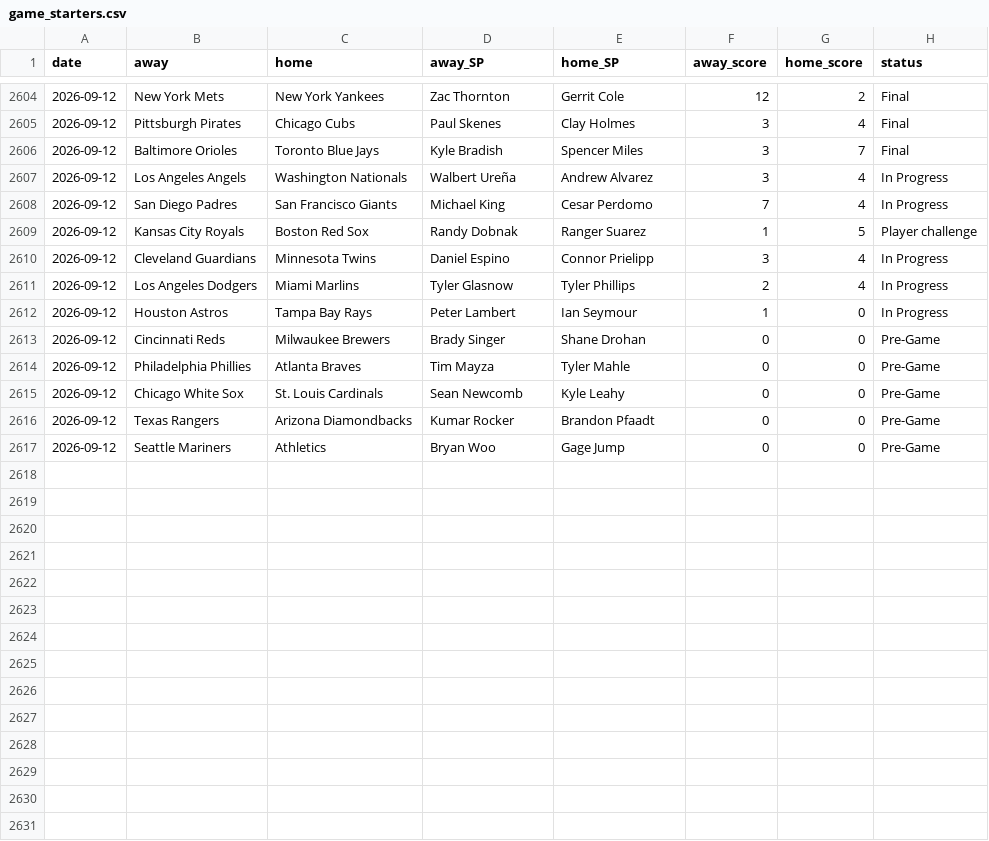
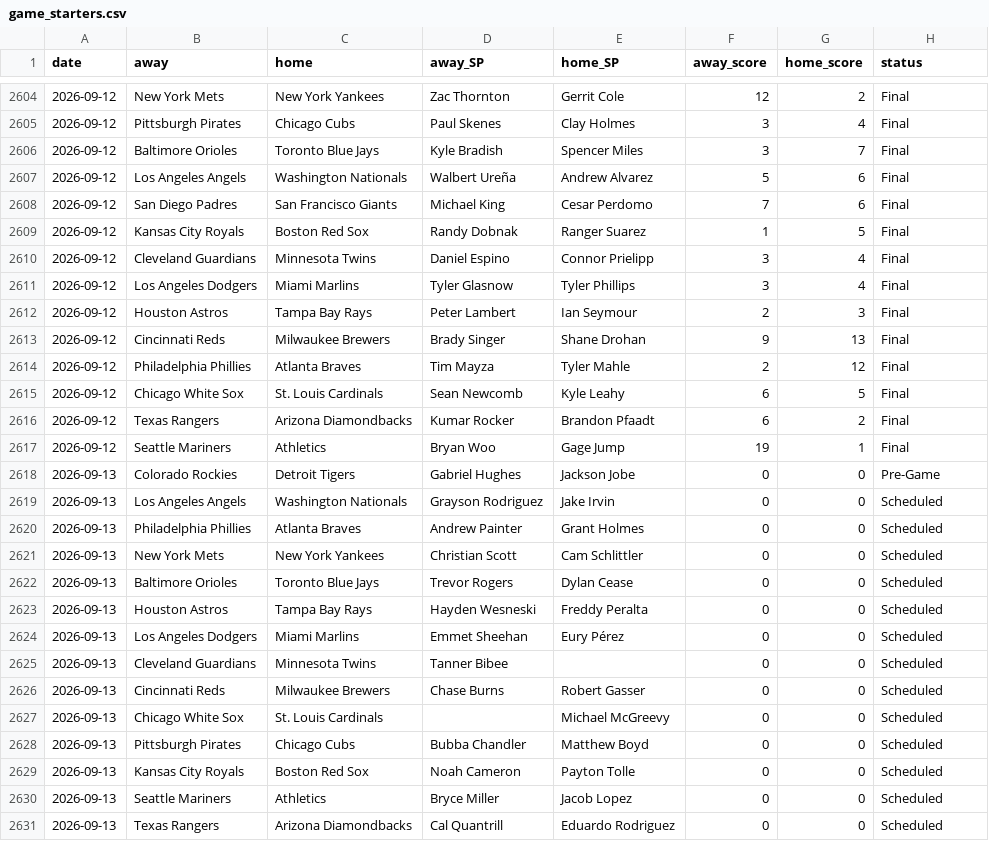
Before and after one commit to CheeseDagg/MLBTool, a CSV file: mlb/data/game_starters.csv, drawn as a sheet; only a part is shown, gaps mark what is left out; the diff covers the shown part only.

```diff
--- a/mlb/data/game_starters.csv
+++ b/mlb/data/game_starters.csv
@@ -2606,12 +2606,26 @@ date,away,home,away_SP,home_SP,away_score,home_score,status
 2026-09-12,Baltimore Orioles,Toronto Blue Jays,Kyle Bradish,Spencer Miles,3,7,Final
-2026-09-12,Los Angeles Angels,Washington Nationals,Walbert Ureña,Andrew Alvarez,3,4,In Progress
-2026-09-12,San Diego Padres,San Francisco Giants,Michael King,Cesar Perdomo,7,4,In Progress
-2026-09-12,Kansas City Royals,Boston Red Sox,Randy Dobnak,Ranger Suarez,1,5,Player challenge
-2026-09-12,Cleveland Guardians,Minnesota Twins,Daniel Espino,Connor Prielipp,3,4,In Progress
-2026-09-12,Los Angeles Dodgers,Miami Marlins,Tyler Glasnow,Tyler Phillips,2,4,In Progress
-2026-09-12,Houston Astros,Tampa Bay Rays,Peter Lambert,Ian Seymour,1,0,In Progress
-2026-09-12,Cincinnati Reds,Milwaukee Brewers,Brady Singer,Shane Drohan,0,0,Pre-Game
-2026-09-12,Philadelphia Phillies,Atlanta Braves,Tim Mayza,Tyler Mahle,0,0,Pre-Game
-2026-09-12,Chicago White Sox,St. Louis Cardinals,Sean Newcomb,Kyle Leahy,0,0,Pre-Game
-2026-09-12,Texas Rangers,Arizona Diamondbacks,Kumar Rocker,Brandon Pfaadt,0,0,Pre-Game
-2026-09-12,Seattle Mariners,Athletics,Bryan Woo,Gage Jump,0,0,Pre-Game
+2026-09-12,Los Angeles Angels,Washington Nationals,Walbert Ureña,Andrew Alvarez,5,6,Final
+2026-09-12,San Diego Padres,San Francisco Giants,Michael King,Cesar Perdomo,7,6,Final
+2026-09-12,Kansas City Royals,Boston Red Sox,Randy Dobnak,Ranger Suarez,1,5,Final
+2026-09-12,Cleveland Guardians,Minnesota Twins,Daniel Espino,Connor Prielipp,3,4,Final
+2026-09-12,Los Angeles Dodgers,Miami Marlins,Tyler Glasnow,Tyler Phillips,3,4,Final
+2026-09-12,Houston Astros,Tampa Bay Rays,Peter Lambert,Ian Seymour,2,3,Final
+2026-09-12,Cincinnati Reds,Milwaukee Brewers,Brady Singer,Shane Drohan,9,13,Final
+2026-09-12,Philadelphia Phillies,Atlanta Braves,Tim Mayza,Tyler Mahle,2,12,Final
+2026-09-12,Chicago White Sox,St. Louis Cardinals,Sean Newcomb,Kyle Leahy,6,5,Final
+2026-09-12,Texas Rangers,Arizona Diamondbacks,Kumar Rocker,Brandon Pfaadt,6,2,Final
+2026-09-12,Seattle Mariners,Athletics,Bryan Woo,Gage Jump,19,1,Final
+2026-09-13,Colorado Rockies,Detroit Tigers,Gabriel Hughes,Jackson Jobe,0,0,Pre-Game
+2026-09-13,Los Angeles Angels,Washington Nationals,Grayson Rodriguez,Jake Irvin,0,0,Scheduled
+2026-09-13,Philadelphia Phillies,Atlanta Braves,Andrew Painter,Grant Holmes,0,0,Scheduled
+2026-09-13,New York Mets,New York Yankees,Christian Scott,Cam Schlittler,0,0,Scheduled
+2026-09-13,Baltimore Orioles,Toronto Blue Jays,Trevor Rogers,Dylan Cease,0,0,Scheduled
+2026-09-13,Houston Astros,Tampa Bay Rays,Hayden Wesneski,Freddy Peralta,0,0,Scheduled
+2026-09-13,Los Angeles Dodgers,Miami Marlins,Emmet Sheehan,Eury Pérez,0,0,Scheduled
+2026-09-13,Cleveland Guardians,Minnesota Twins,Tanner Bibee,,0,0,Scheduled
+2026-09-13,Cincinnati Reds,Milwaukee Brewers,Chase Burns,Robert Gasser,0,0,Scheduled
+2026-09-13,Chicago White Sox,St. Louis Cardinals,,Michael McGreevy,0,0,Scheduled
+2026-09-13,Pittsburgh Pirates,Chicago Cubs,Bubba Chandler,Matthew Boyd,0,0,Scheduled
+2026-09-13,Kansas City Royals,Boston Red Sox,Noah Cameron,Payton Tolle,0,0,Scheduled
+2026-09-13,Seattle Mariners,Athletics,Bryce Miller,Jacob Lopez,0,0,Scheduled
+2026-09-13,Texas Rangers,Arizona Diamondbacks,Cal Quantrill,Eduardo Rodriguez,0,0,Scheduled
```
Also changed, not shown: 1 added row elsewhere in this file, mlb/data/hr_graded.csv, mlb/data/hr_predictions.csv, 4 other files.
